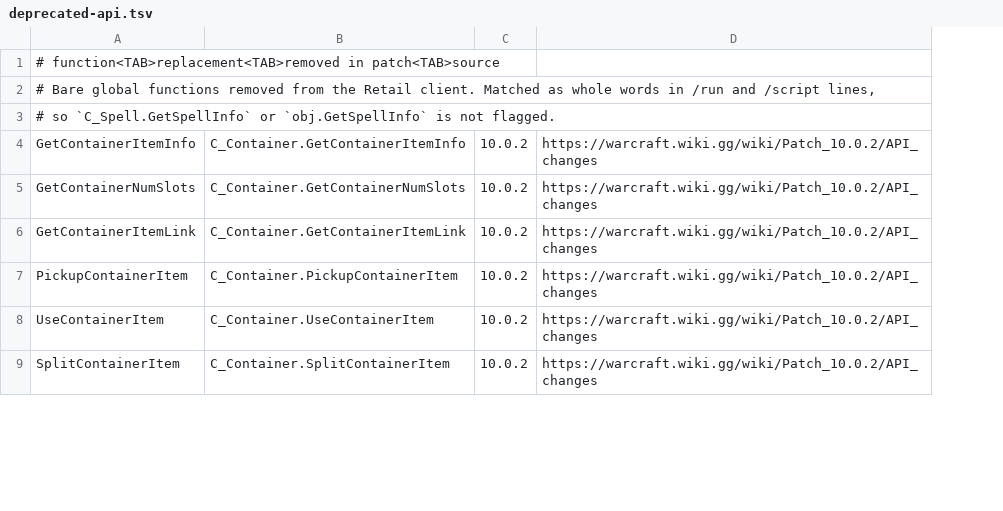
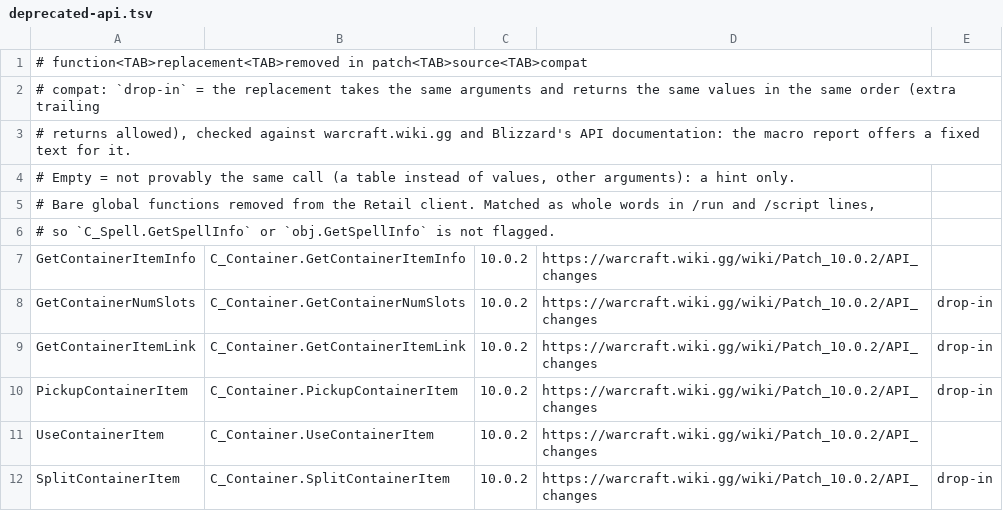
Before and after one commit to Gronck2/wow-tools, a TSV file: data/deprecated-api.tsv, drawn as a sheet; only a part is shown; addresses are those after the commit; the diff names each change by its address in the sheet, - before the commit and + after, or states it on an @@ line.

```diff
--- a/data/deprecated-api.tsv
+++ b/data/deprecated-api.tsv
+column E, rows 8-12: drop-in | drop-in | drop-in |  | drop-in
-A1: …function<TAB>replacement<TAB>removed in patch<TAB>source
+A1: …function<TAB>replacement<TAB>removed in patch<TAB>source<TAB>compat
+row 2: # compat: `drop-in` = the replacement takes the same arguments and returns the same values in the same order (extra trailing
+row 3: # returns allowed), checked against warcraft.wiki.gg and Blizzard's API documentation: the macro report offers a fixed text for it.
+row 4: # Empty = not provably the same call (a table instead of values, other arguments): a hint only.
```
Also changed, not shown: 13 other files.
